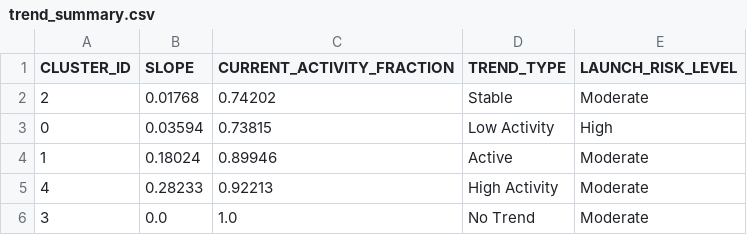
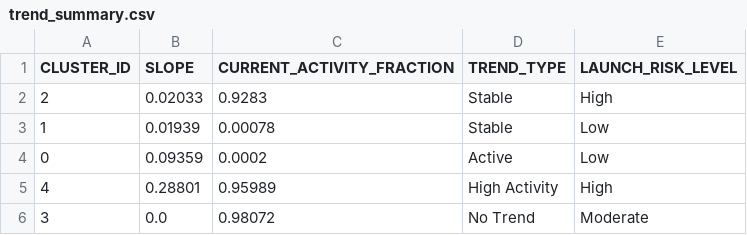
Before and after one commit to Sushrut2007/SpaceDebrisRadar.AI, a CSV file: data/outputs/trend_summary.csv, drawn as a sheet.

```diff
--- a/data/outputs/trend_summary.csv
+++ b/data/outputs/trend_summary.csv
@@ -1,6 +1,6 @@
 CLUSTER_ID,SLOPE,CURRENT_ACTIVITY_FRACTION,TREND_TYPE,LAUNCH_RISK_LEVEL
-2,0.01768,0.74202,Stable,Moderate
-0,0.03594,0.73815,Low Activity,High
-1,0.18024,0.89946,Active,Moderate
-4,0.28233,0.92213,High Activity,Moderate
-3,0.0,1.0,No Trend,Moderate
+2,0.02033,0.9283,Stable,High
+1,0.01939,0.00078,Stable,Low
+0,0.09359,0.0002,Active,Low
+4,0.28801,0.95989,High Activity,High
+3,0.0,0.98072,No Trend,Moderate
```
Also changed, not shown: 5 other files.
